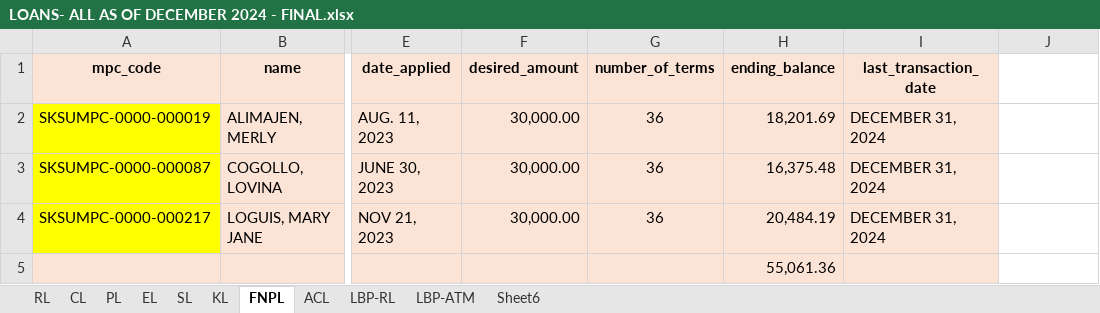
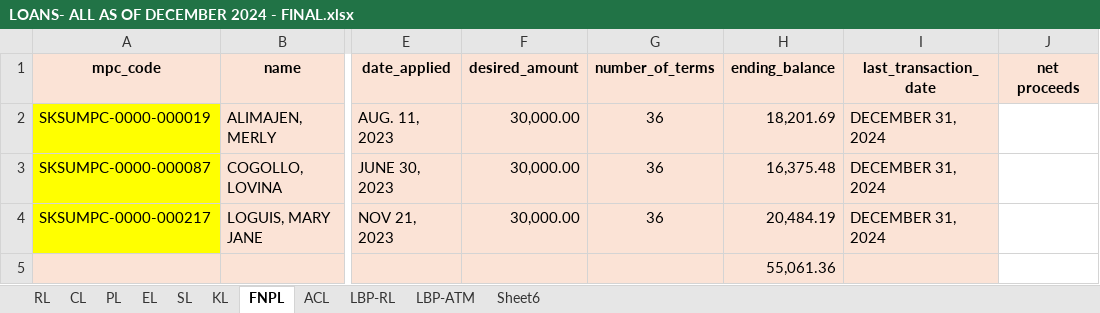
Before and after one commit to oxytoxin/sksumpc, an Excel workbook: storage/csv/deployment/LOANS- ALL AS OF DECEMBER 2024 - FINAL.xlsx, sheet FNPL, drawn as a sheet; only a part is shown, gaps mark what is left out; values as stored, in another font and other column widths than the file's, no borders; the diff names each change by its address in the sheet, - before the commit and + after, or states it on an @@ line.

```diff
--- a/storage/csv/deployment/LOANS- ALL AS OF DECEMBER 2024 - FINAL.xlsx (sheet FNPL)
+++ b/storage/csv/deployment/LOANS- ALL AS OF DECEMBER 2024 - FINAL.xlsx (sheet FNPL)
-J1: (empty)
+J1: net proceeds
-J1 fill: none
+J1 fill: #FBE3D6
```
Also changed, not shown: sheet RL, sheet KL, sheet ACL, sheet LBP-RL, sheet LBP-ATM, sheet SL, 3 more sheets, 4 other files.
